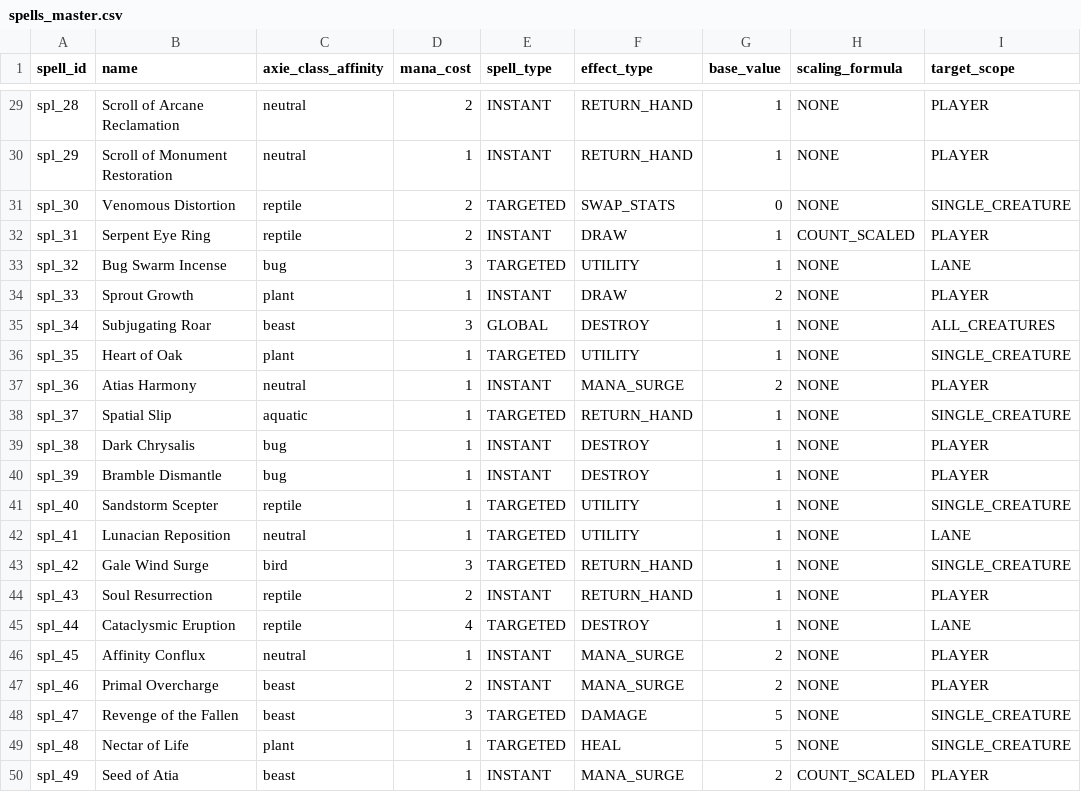
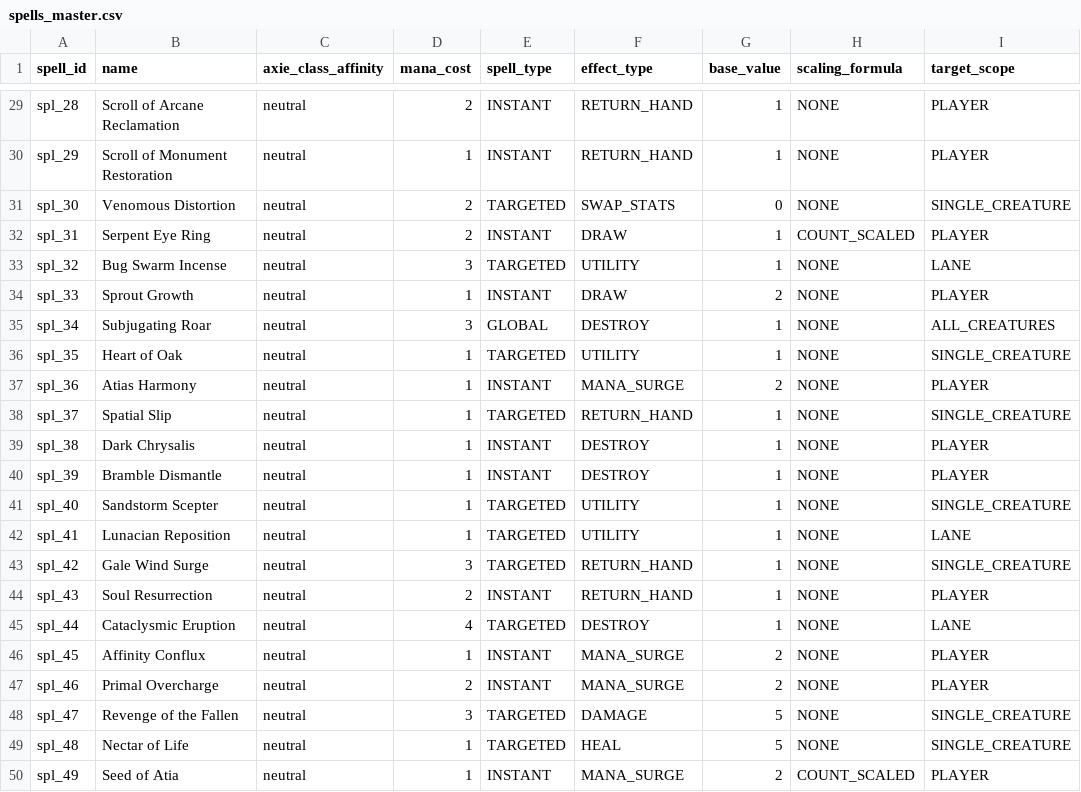
Before and after one commit to MediaePsychonaut/lunacian_card_wars, a CSV file: assets/data/generated/spells_master.csv, drawn as a sheet; only a part is shown, gaps mark what is left out; the diff covers the shown part only; the diff names each change by its address in the sheet, - before the commit and + after, or states it on an @@ line.

```diff
--- a/assets/data/generated/spells_master.csv
+++ b/assets/data/generated/spells_master.csv
-C31:C32 (axie_class_affinity): reptile
+C31:C32 (axie_class_affinity): neutral
-C33 (axie_class_affinity): bug
+C33 (axie_class_affinity): neutral
-C34 (axie_class_affinity): plant
+C34 (axie_class_affinity): neutral
-C35 (axie_class_affinity): beast
+C35 (axie_class_affinity): neutral
-C36 (axie_class_affinity): plant
+C36 (axie_class_affinity): neutral
-C38 (axie_class_affinity): aquatic
+C38 (axie_class_affinity): neutral
-C39:C40 (axie_class_affinity): bug
+C39:C40 (axie_class_affinity): neutral
-C41 (axie_class_affinity): reptile
+C41 (axie_class_affinity): neutral
-C43 (axie_class_affinity): bird
+C43 (axie_class_affinity): neutral
-C44:C45 (axie_class_affinity): reptile
+C44:C45 (axie_class_affinity): neutral
-C47:C48 (axie_class_affinity): beast
+C47:C48 (axie_class_affinity): neutral
-C49 (axie_class_affinity): plant
+C49 (axie_class_affinity): neutral
-C50 (axie_class_affinity): beast
+C50 (axie_class_affinity): neutral
```
Also changed, not shown: 15 edited cells elsewhere in this file, assets/data/generated/structures_master.csv, 15 other files.
